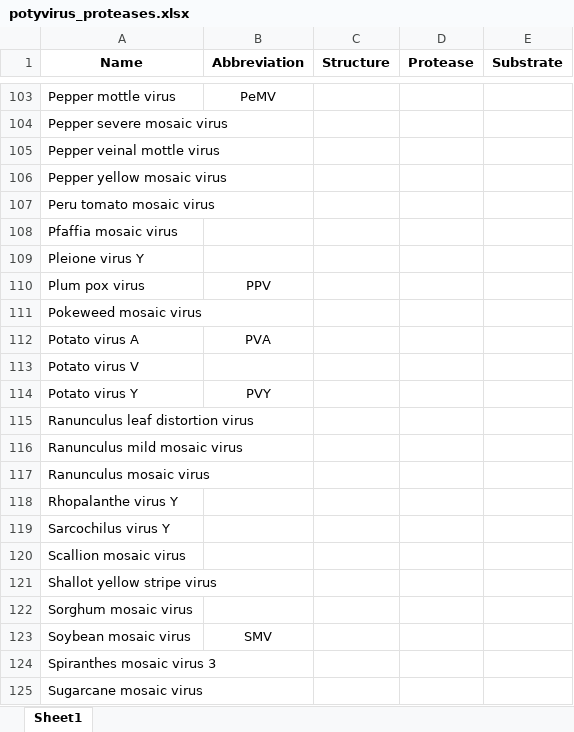
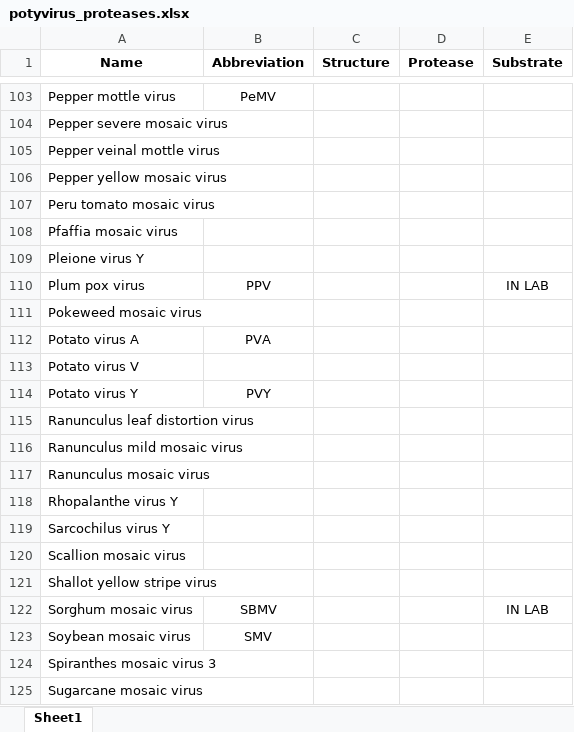
Before and after one commit to JHLubin/klab, an Excel workbook: protease_design/potyvirus/potyvirus_proteases.xlsx, sheet Sheet1, drawn as a sheet; only a part is shown, gaps mark what is left out; values as stored, in another font and other column widths than the file's, no borders; the diff names each change by its address in the sheet, - before the commit and + after, or states it on an @@ line.

Commit message:
Catchall commit. Updated to_do_list, created a template for Jeremy to collect potyvirus information, modified the LY104 sequences file. For the latter, added in the sequences for newly ordered primers to put Htra1 into LY104.

```diff
--- a/protease_design/potyvirus/potyvirus_proteases.xlsx (sheet Sheet1)
+++ b/protease_design/potyvirus/potyvirus_proteases.xlsx (sheet Sheet1)
-E110 (Substrate): (empty)
+E110 (Substrate): IN LAB
-B122 (Abbreviation): (empty)
+B122 (Abbreviation): SBMV
-E122 (Substrate): (empty)
+E122 (Substrate): IN LAB
```
Also changed, not shown: 2 other files.
